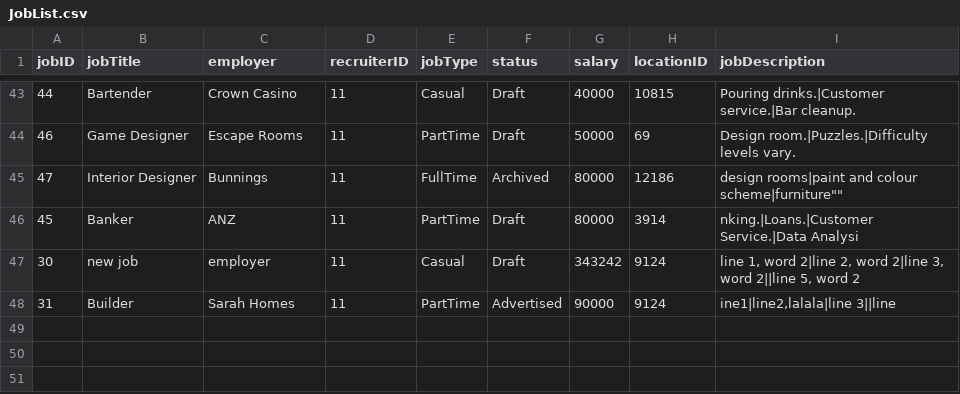
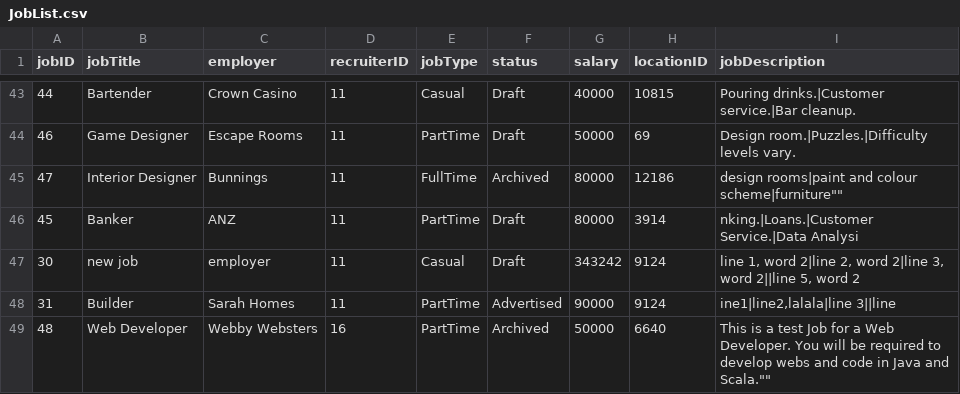
Before and after one commit to namyngu/JobSeekingSystem, a CSV file: JobList.csv, drawn as a sheet; only a part is shown, gaps mark what is left out.

```diff
--- a/JobList.csv
+++ b/JobList.csv
@@ -48 +48,2 @@ jobID,jobTitle,employer,recruiterID,jobType,status,salary,locationID,jobDescript
 31,Builder,Sarah Homes,11,PartTime,Advertised,90000,9124,"ine1|line2,lalala|line 3||line "
+48,Web Developer,Webby Websters,16,PartTime,Archived,50000,6640,""This is a test Job for a Web Developer. You will be required to develop webs and code in Java and Scala.""
```
Also changed, not shown: JobCategory.csv, JobSkills.csv, 3 other files.
